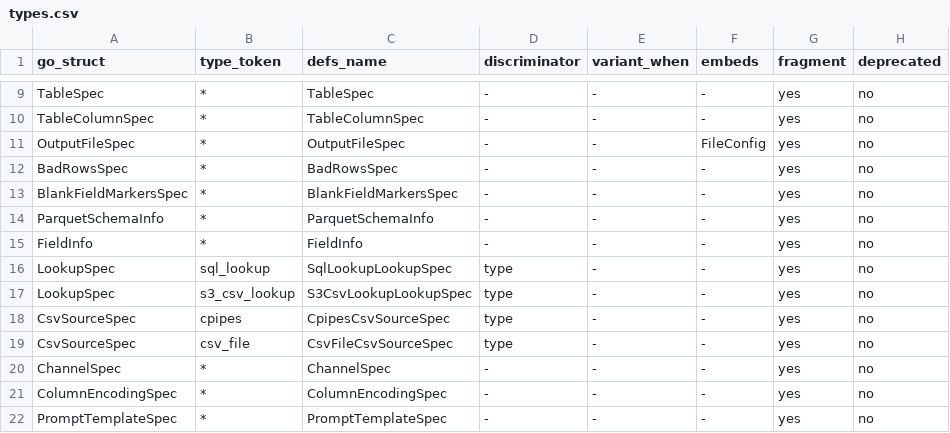
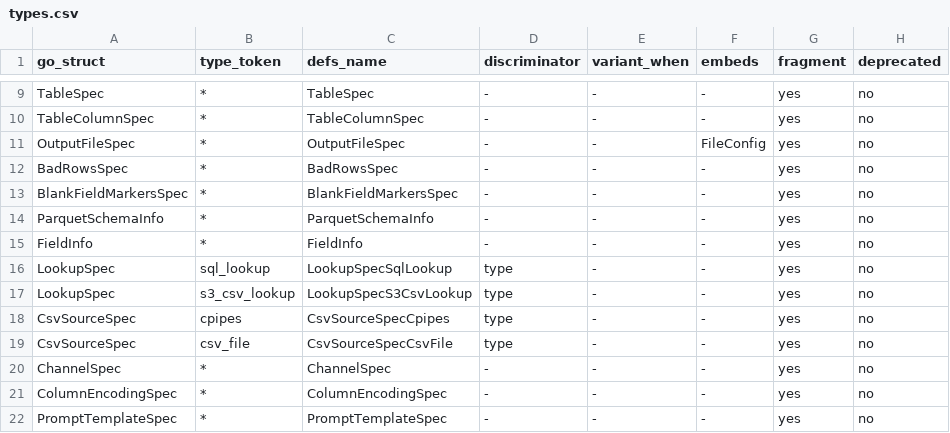
Before and after one commit to artisoft-io/jetstore, a CSV file: tools/cpipes_contract/matrix/types.csv, drawn as a sheet; only a part is shown, gaps mark what is left out; the diff covers the shown part only; the diff names each change by its address in the sheet, - before the commit and + after, or states it on an @@ line.

```diff
--- a/tools/cpipes_contract/matrix/types.csv
+++ b/tools/cpipes_contract/matrix/types.csv
-C16 (defs_name): SqlLookupLookupSpec
+C16 (defs_name): LookupSpecSqlLookup
-C17 (defs_name): S3CsvLookupLookupSpec
+C17 (defs_name): LookupSpecS3CsvLookup
-C18 (defs_name): CpipesCsvSourceSpec
+C18 (defs_name): CsvSourceSpecCpipes
-C19 (defs_name): CsvFileCsvSourceSpec
+C19 (defs_name): CsvSourceSpecCsvFile
```
Also changed, not shown: 72 edited cells elsewhere in this file, 3 other files.
